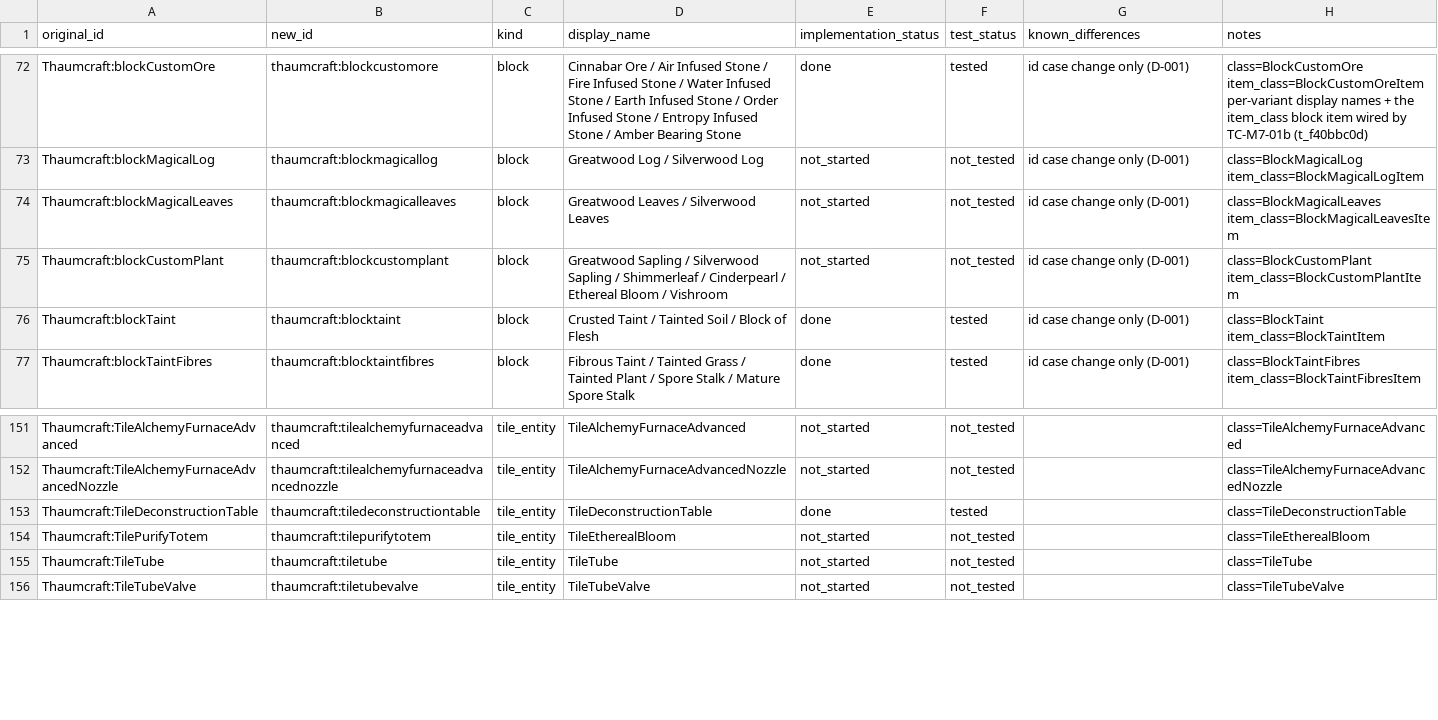
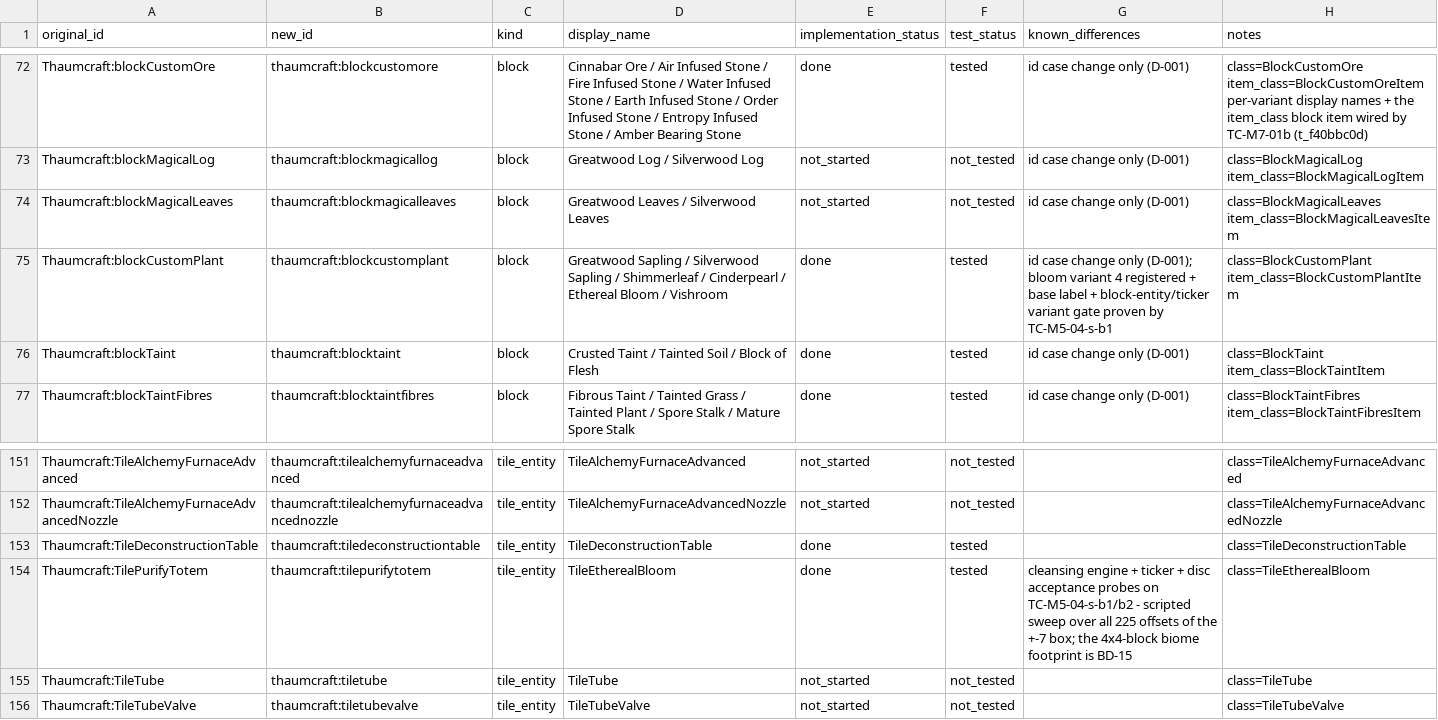
Before and after one commit to JonnyUtah12/thaumcraft-classic-modern, a CSV file: docs/content-mapping.csv, drawn as a sheet; only a part is shown, gaps mark what is left out.

Commit message:
docs(taint): TC-M5-04-s-b2 - the 12-of-16-cell report was the probe's seed stream; disc acceptance is now a sweep; content rows 75/154 flipped; no new BD (BD-15 covers the 4x4 footprint)

```diff
--- a/docs/content-mapping.csv
+++ b/docs/content-mapping.csv
@@ -74,3 +74,3 @@ Thaumcraft:blockMagicalLog,thaumcraft:blockmagicallog,block,Greatwood Log / Silv
 Thaumcraft:blockMagicalLeaves,thaumcraft:blockmagicalleaves,block,Greatwood Leaves / Silverwood Leaves,not_started,not_tested,id case change only (D-001),class=BlockMagicalLeaves item_class=BlockMagicalLeavesItem
-Thaumcraft:blockCustomPlant,thaumcraft:blockcustomplant,block,Greatwood Sapling / Silverwood Sapling / Shimmerleaf / Cinderpearl / Ethereal Bloom / Vishroom,not_started,not_tested,id case change only (D-001),class=BlockCustomPlant item_class=BlockCustomPlantItem
+Thaumcraft:blockCustomPlant,thaumcraft:blockcustomplant,block,Greatwood Sapling / Silverwood Sapling / Shimmerleaf / Cinderpearl / Ethereal Bloom / Vishroom,done,tested,id case change only (D-001); bloom variant 4 registered + base label + block-entity/ticker variant gate proven by TC-M5-04-s-b1,class=BlockCustomPlant item_class=BlockCustomPlantItem
 Thaumcraft:blockTaint,thaumcraft:blocktaint,block,Crusted Taint / Tainted Soil / Block of Flesh,done,tested,id case change only (D-001),class=BlockTaint item_class=BlockTaintItem
@@ -153,3 +153,3 @@ Thaumcraft:TileAlchemyFurnaceAdvancedNozzle,thaumcraft:tilealchemyfurnaceadvance
 Thaumcraft:TileDeconstructionTable,thaumcraft:tiledeconstructiontable,tile_entity,TileDeconstructionTable,done,tested,,class=TileDeconstructionTable
-Thaumcraft:TilePurifyTotem,thaumcraft:tilepurifytotem,tile_entity,TileEtherealBloom,not_started,not_tested,,class=TileEtherealBloom
+Thaumcraft:TilePurifyTotem,thaumcraft:tilepurifytotem,tile_entity,TileEtherealBloom,done,tested,cleansing engine + ticker + disc acceptance probes on TC-M5-04-s-b1/b2 - scripted sweep over all 225 offsets of the +-7 box; the 4x4-block biome footprint is BD-15,class=TileEtherealBloom
 Thaumcraft:TileTube,thaumcraft:tiletube,tile_entity,TileTube,not_started,not_tested,,class=TileTube
```
Also changed, not shown: docs/feature-matrix.csv, 3 other files.
